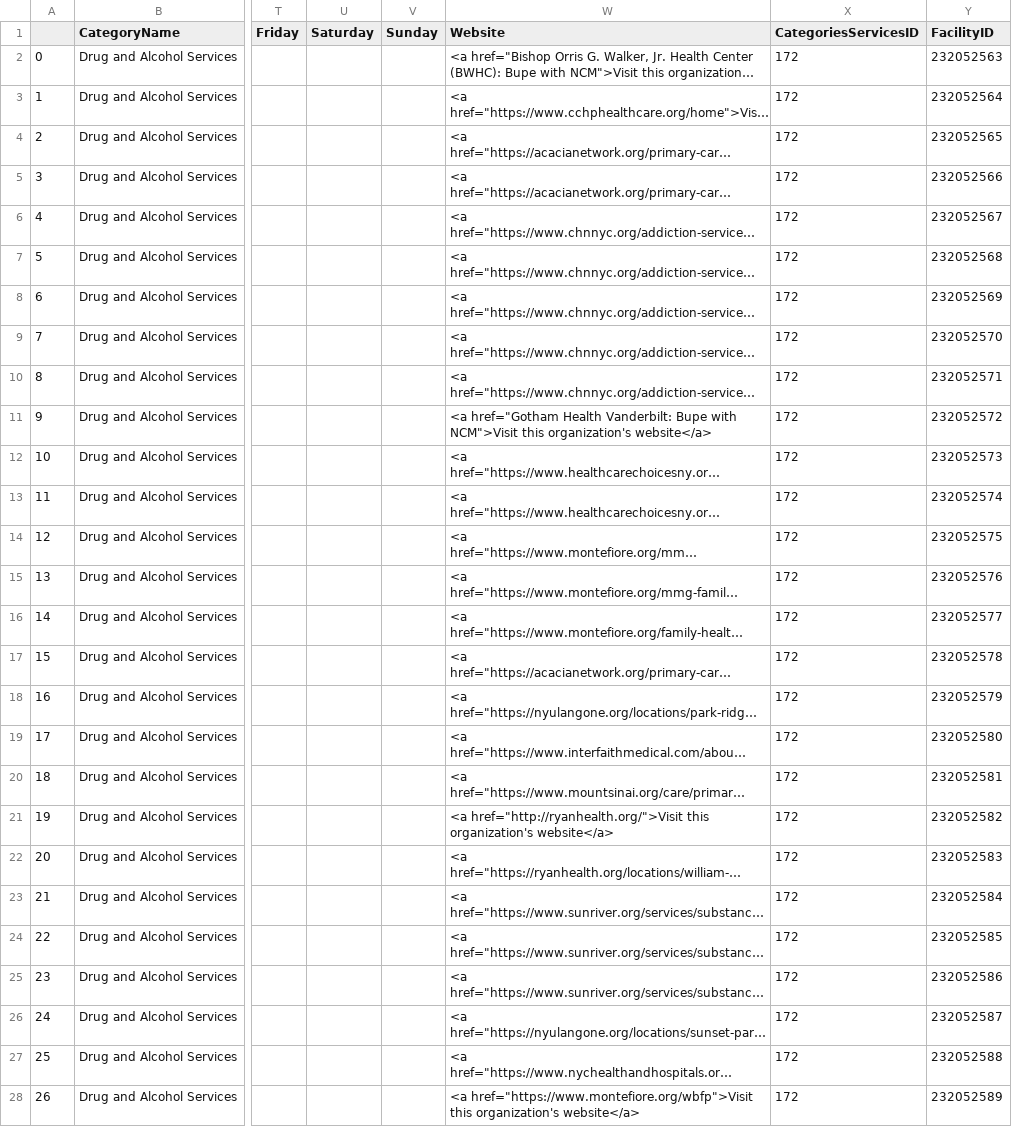
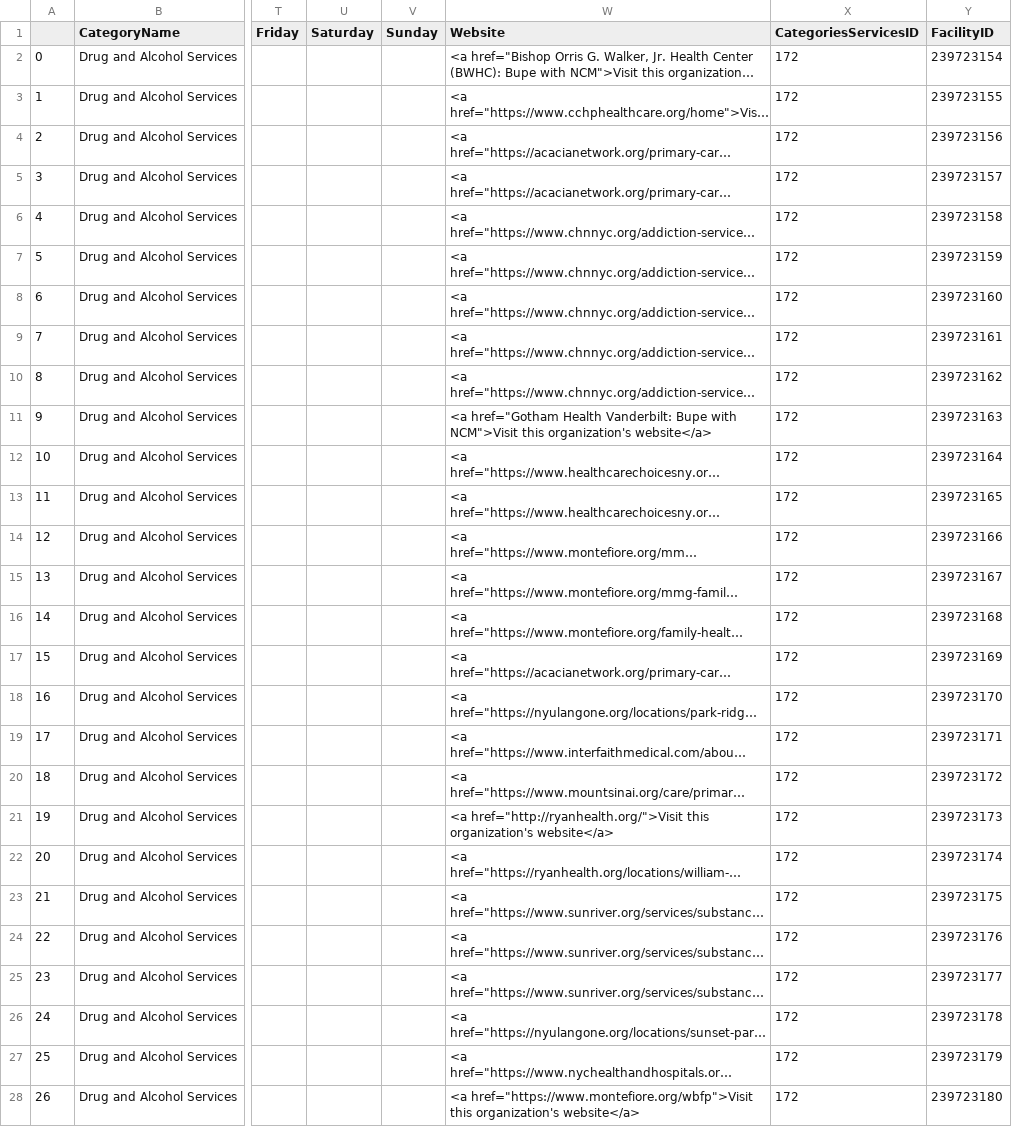
Before and after one commit to Erik-Brown01/Overdose-Prevention, a CSV file: data/a816_BUPRENORPHINE.csv, drawn as a sheet; only a part is shown, gaps mark what is left out; long unchanged cells end in …; the diff names each change by its address in the sheet, - before the commit and + after, or states it on an @@ line.

```diff
--- a/data/a816_BUPRENORPHINE.csv
+++ b/data/a816_BUPRENORPHINE.csv
-Y2 (FacilityID): 232052563
+Y2 (FacilityID): 239723154
-Y3 (FacilityID): 232052564
+Y3 (FacilityID): 239723155
-Y4 (FacilityID): 232052565
+Y4 (FacilityID): 239723156
-Y5 (FacilityID): 232052566
+Y5 (FacilityID): 239723157
-Y6 (FacilityID): 232052567
+Y6 (FacilityID): 239723158
-Y7 (FacilityID): 232052568
+Y7 (FacilityID): 239723159
-Y8 (FacilityID): 232052569
+Y8 (FacilityID): 239723160
-Y9 (FacilityID): 232052570
+Y9 (FacilityID): 239723161
-Y10 (FacilityID): 232052571
+Y10 (FacilityID): 239723162
-Y11 (FacilityID): 232052572
+Y11 (FacilityID): 239723163
-Y12 (FacilityID): 232052573
+Y12 (FacilityID): 239723164
-Y13 (FacilityID): 232052574
+Y13 (FacilityID): 239723165
-Y14 (FacilityID): 232052575
+Y14 (FacilityID): 239723166
-Y15 (FacilityID): 232052576
+Y15 (FacilityID): 239723167
-Y16 (FacilityID): 232052577
+Y16 (FacilityID): 239723168
-Y17 (FacilityID): 232052578
+Y17 (FacilityID): 239723169
-Y18 (FacilityID): 232052579
+Y18 (FacilityID): 239723170
-Y19 (FacilityID): 232052580
+Y19 (FacilityID): 239723171
-Y20 (FacilityID): 232052581
+Y20 (FacilityID): 239723172
-Y21 (FacilityID): 232052582
+Y21 (FacilityID): 239723173
-Y22 (FacilityID): 232052583
+Y22 (FacilityID): 239723174
-Y23 (FacilityID): 232052584
+Y23 (FacilityID): 239723175
-Y24 (FacilityID): 232052585
+Y24 (FacilityID): 239723176
-Y25 (FacilityID): 232052586
+Y25 (FacilityID): 239723177
-Y26 (FacilityID): 232052587
+Y26 (FacilityID): 239723178
-Y27 (FacilityID): 232052588
+Y27 (FacilityID): 239723179
-Y28 (FacilityID): 232052589
+Y28 (FacilityID): 239723180
```
Also changed, not shown: data/a816_NALOXONE.csv, data/a816_SYRINGE.csv, 1 other file.
